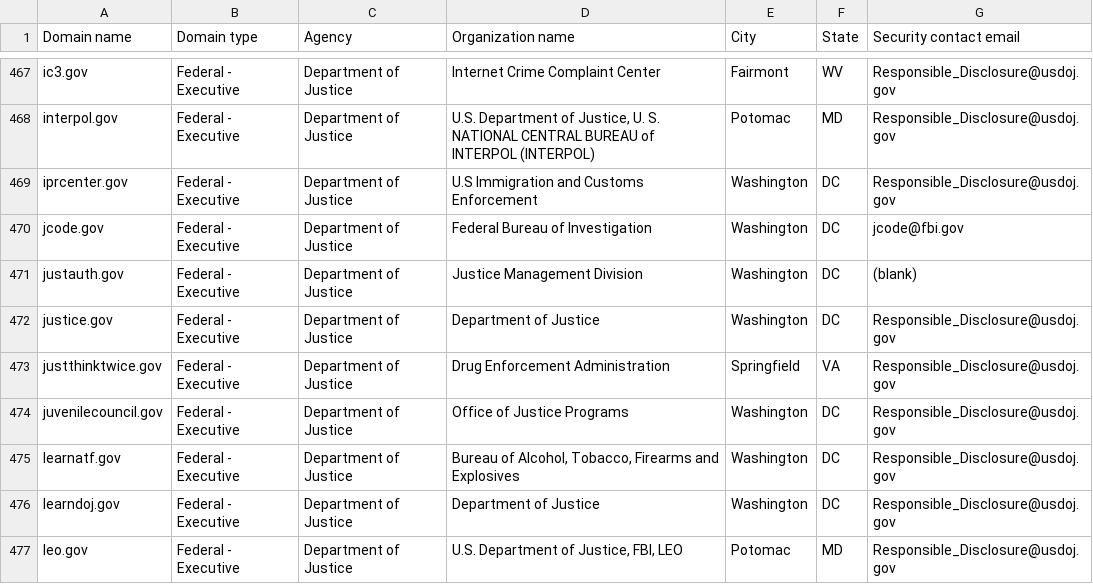
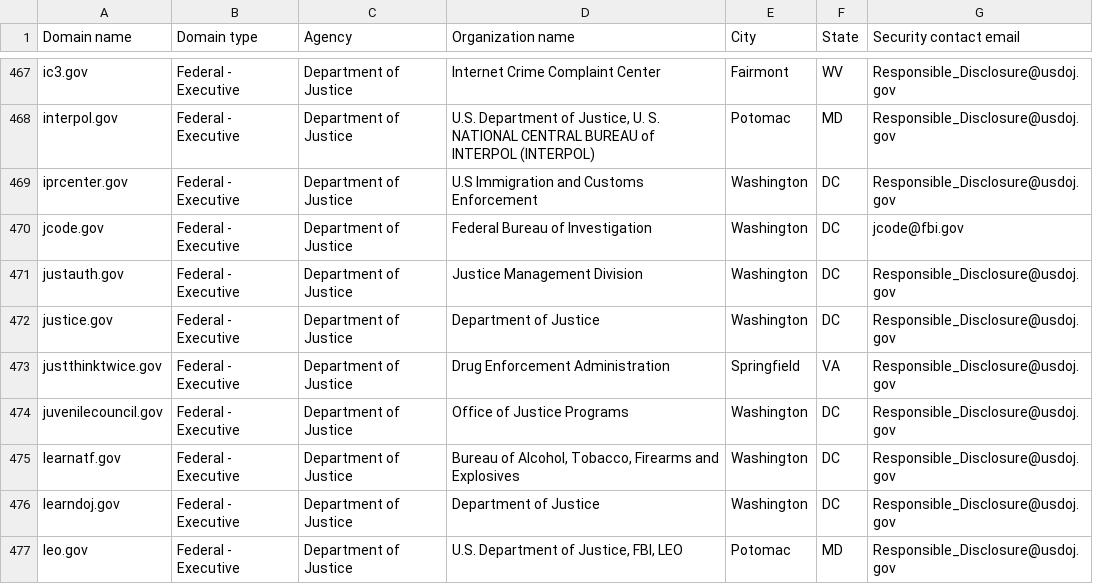
Before and after one commit to zandercymatics/dotgov-data, a CSV file: current-federal.csv, drawn as a sheet; only a part is shown, gaps mark what is left out.

Commit message:
Flat: latest data (2024-05-14T06:28:41.467Z) {   "date": "2024-05-14T06:28:41.467Z",   "files": [     {       "name": "current-federal.csv",       "deltaBytes": 25,       "source": "https://manage.get.gov/api/v1/get-report/current-federal"     },     {       "name": "current-full.csv",       "deltaBytes": 678,       "source": "https://manage.get.gov/api/v1/get-report/current-full"     }   ] }

```diff
--- a/current-federal.csv
+++ b/current-federal.csv
@@ -470,3 +470,3 @@ iprcenter.gov,Federal - Executive,Department of Justice,U.S Immigration and Cust
 jcode.gov,Federal - Executive,Department of Justice,Federal Bureau of Investigation,Washington,DC,jcode@fbi.gov
-justauth.gov,Federal - Executive,Department of Justice,Justice Management Division,Washington,DC,(blank)
+justauth.gov,Federal - Executive,Department of Justice,Justice Management Division,Washington,DC,Responsible_Disclosure@usdoj.gov
 justice.gov,Federal - Executive,Department of Justice,Department of Justice,Washington,DC,Responsible_Disclosure@usdoj.gov
```
Also changed, not shown: 1 other file.
